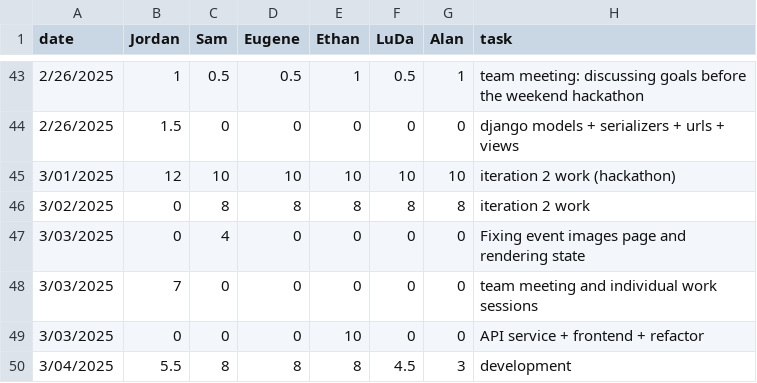
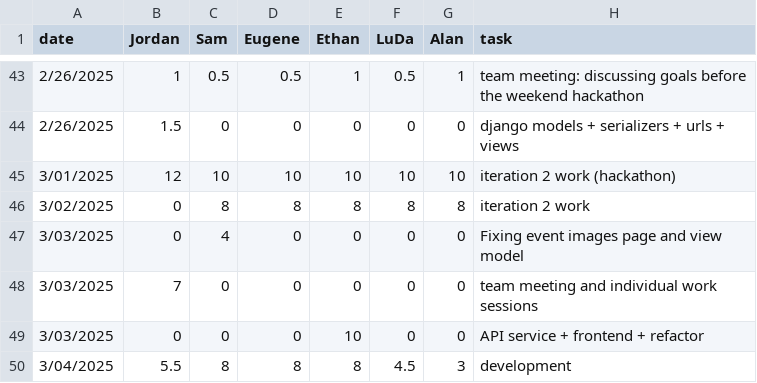
Before and after one commit to eugene-bosca/Pick-Pic-Project, a CSV file: timelog.csv, drawn as a sheet; only a part is shown, gaps mark what is left out.

Commit message:
Update timelog.csv

```diff
--- a/timelog.csv
+++ b/timelog.csv
@@ -46,3 +46,3 @@ date,Jordan,Sam,Eugene,Ethan,LuDa,Alan,task
 3/02/2025,0,8,8,8,8,8, iteration 2 work
-3/03/2025,0,4,0,0,0,0, Fixing event images page and rendering state
+3/03/2025,0,4,0,0,0,0, Fixing event images page and view model
 3/03/2025,7,0,0,0,0,0, team meeting and individual work sessions
```
